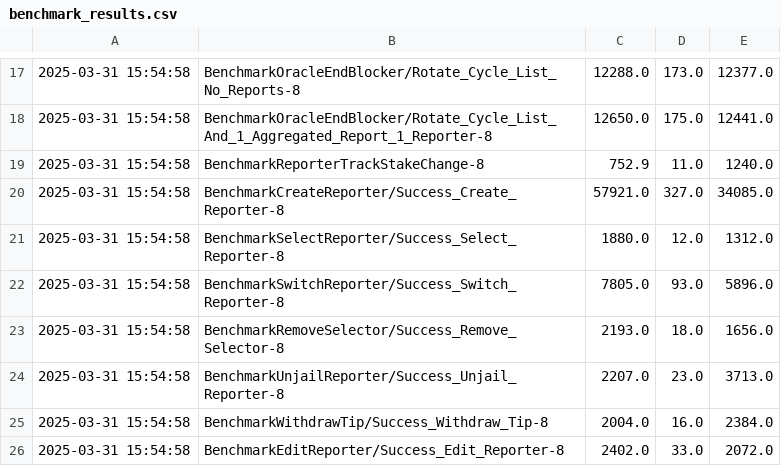
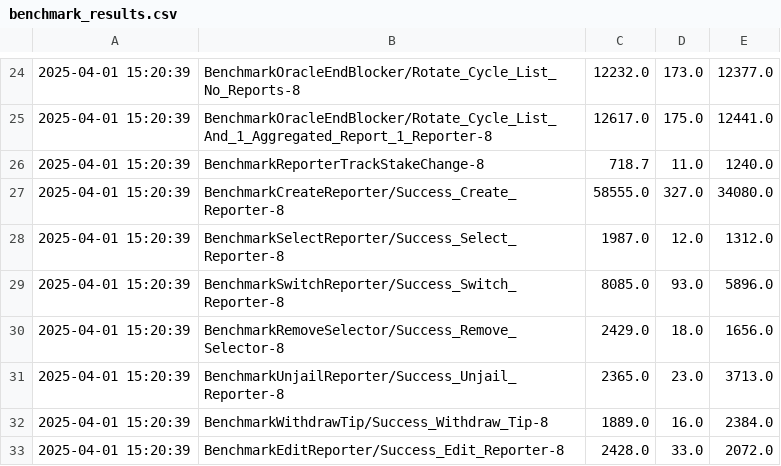
Before and after one commit to tellor-io/layer, a CSV file: scripts/benchmark/results/benchmark_results.csv, drawn as a sheet; only a part is shown, gaps mark what is left out; the diff covers the shown part only.

```diff
--- a/scripts/benchmark/results/benchmark_results.csv
+++ b/scripts/benchmark/results/benchmark_results.csv
@@ -17,10 +24,10 @@
-2025-03-31 15:54:58,BenchmarkOracleEndBlocker/Rotate_Cycle_List_No_Reports-8,12288.0,173.0,12377.0
-2025-03-31 15:54:58,BenchmarkOracleEndBlocker/Rotate_Cycle_List_And_1_Aggregated_Report_1_Reporter-8,12650.0,175.0,12441.0
-2025-03-31 15:54:58,BenchmarkReporterTrackStakeChange-8,752.9,11.0,1240.0
-2025-03-31 15:54:58,BenchmarkCreateReporter/Success_Create_Reporter-8,57921.0,327.0,34085.0
-2025-03-31 15:54:58,BenchmarkSelectReporter/Success_Select_Reporter-8,1880.0,12.0,1312.0
-2025-03-31 15:54:58,BenchmarkSwitchReporter/Success_Switch_Reporter-8,7805.0,93.0,5896.0
-2025-03-31 15:54:58,BenchmarkRemoveSelector/Success_Remove_Selector-8,2193.0,18.0,1656.0
-2025-03-31 15:54:58,BenchmarkUnjailReporter/Success_Unjail_Reporter-8,2207.0,23.0,3713.0
-2025-03-31 15:54:58,BenchmarkWithdrawTip/Success_Withdraw_Tip-8,2004.0,16.0,2384.0
-2025-03-31 15:54:58,BenchmarkEditReporter/Success_Edit_Reporter-8,2402.0,33.0,2072.0
+2025-04-01 15:20:39,BenchmarkOracleEndBlocker/Rotate_Cycle_List_No_Reports-8,12232.0,173.0,12377.0
+2025-04-01 15:20:39,BenchmarkOracleEndBlocker/Rotate_Cycle_List_And_1_Aggregated_Report_1_Reporter-8,12617.0,175.0,12441.0
+2025-04-01 15:20:39,BenchmarkReporterTrackStakeChange-8,718.7,11.0,1240.0
+2025-04-01 15:20:39,BenchmarkCreateReporter/Success_Create_Reporter-8,58555.0,327.0,34080.0
+2025-04-01 15:20:39,BenchmarkSelectReporter/Success_Select_Reporter-8,1987.0,12.0,1312.0
+2025-04-01 15:20:39,BenchmarkSwitchReporter/Success_Switch_Reporter-8,8085.0,93.0,5896.0
+2025-04-01 15:20:39,BenchmarkRemoveSelector/Success_Remove_Selector-8,2429.0,18.0,1656.0
+2025-04-01 15:20:39,BenchmarkUnjailReporter/Success_Unjail_Reporter-8,2365.0,23.0,3713.0
+2025-04-01 15:20:39,BenchmarkWithdrawTip/Success_Withdraw_Tip-8,1889.0,16.0,2384.0
+2025-04-01 15:20:39,BenchmarkEditReporter/Success_Edit_Reporter-8,2428.0,33.0,2072.0
```
Also changed, not shown: 7 added rows and 38 edited cells elsewhere in this file, 7 other files.
